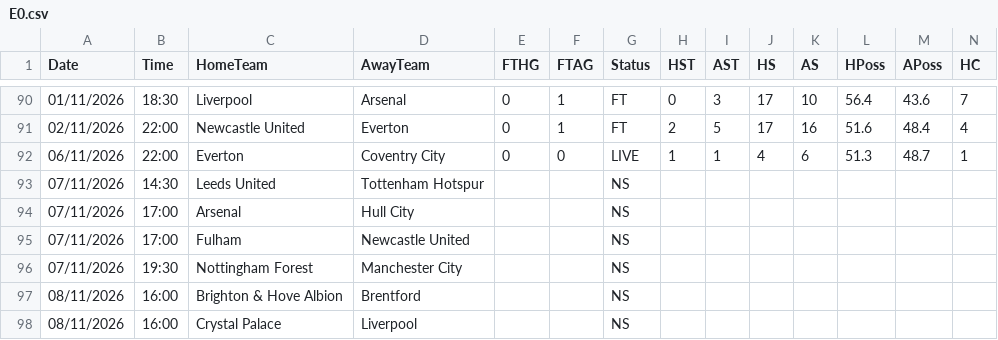
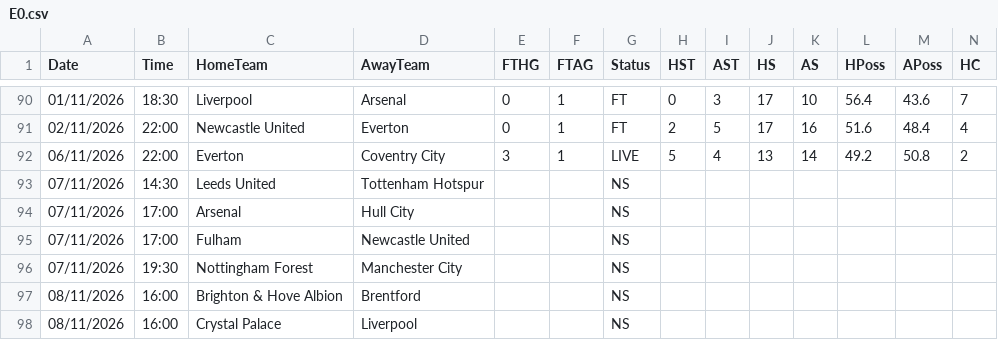
Before and after one commit to yorsbedoya-ui/pizarra-de-pronosticos, a CSV file: data/live/E0.csv, drawn as a sheet; only a part is shown, gaps mark what is left out; removed rows and columns are numbered as before the commit, all else as after; rows hold the shown columns only; the diff names each change by its address in the sheet, - before the commit and + after, or states it on an @@ line.

```diff
--- a/data/live/E0.csv
+++ b/data/live/E0.csv
-row 92: 06/11/2026 | 22:00 | Everton | Coventry City | 0 | 0 | LIVE | 1 | 1 | 4 | 6 | 51.3 | 48.7 | 1
+row 92: 06/11/2026 | 22:00 | Everton | Coventry City | 3 | 1 | LIVE | 5 | 4 | 13 | 14 | 49.2 | 50.8 | 2
```
Also changed, not shown: data/live/E1.csv, data/live/F1.csv, 6 other files.
